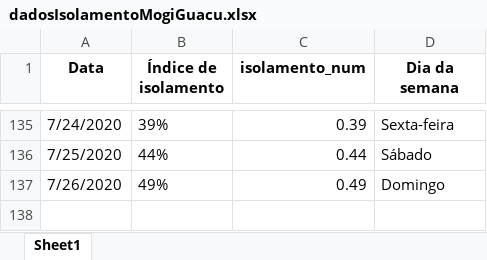
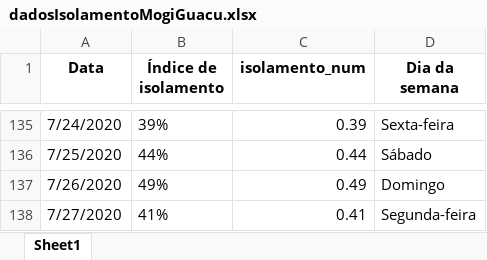
Before and after one commit to Zamariolo/MogiOpenData, an Excel workbook: Dados/dadosIsolamentoMogiGuacu.xlsx, sheet Sheet1, drawn as a sheet; only a part is shown, gaps mark what is left out; values as stored, in another font and other column widths than the file's, no borders; the diff names each change by its address in the sheet, - before the commit and + after, or states it on an @@ line.

```diff
--- a/Dados/dadosIsolamentoMogiGuacu.xlsx (sheet Sheet1)
+++ b/Dados/dadosIsolamentoMogiGuacu.xlsx (sheet Sheet1)
+row 138: 7/27/2020 | 41% | 0.41 | Segunda-feira
```
Also changed, not shown: Dados/dadosCasosCOVIDMogiGuacu.xlsx, 8 other files.
